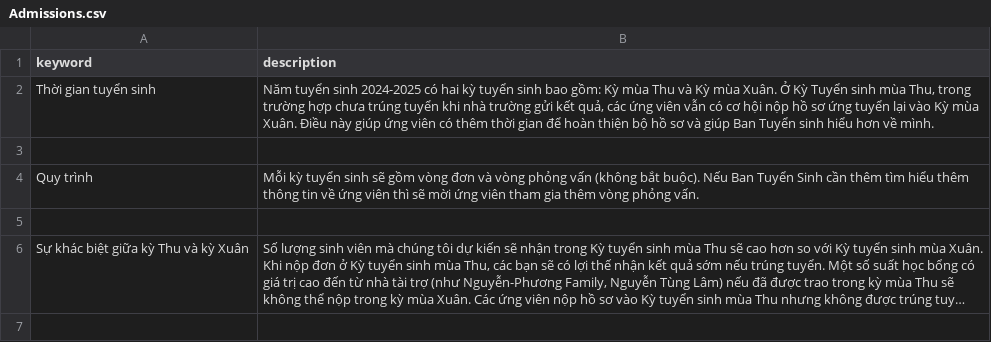
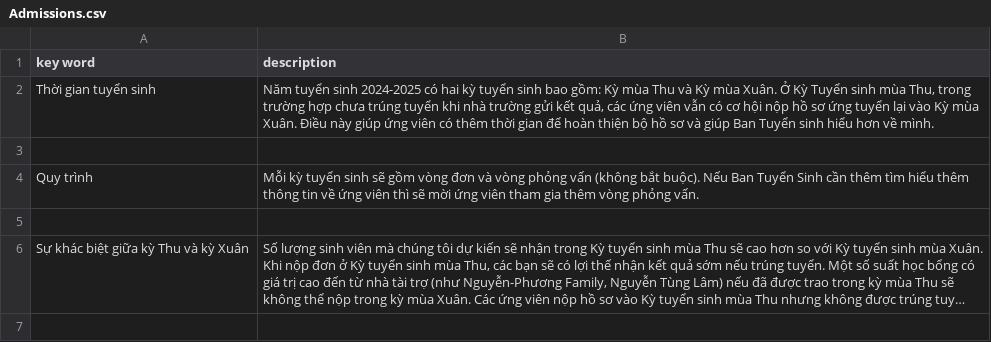
Before and after one commit to mintus2511/CC_Chatbot, a CSV file: Admissions.csv, drawn as a sheet; only a part is shown; long unchanged cells end in ….

Commit message:
Update Admissions.csv

```diff
--- a/Admissions.csv
+++ b/Admissions.csv
@@ -1,2 +1,2 @@
-keyword,description
+key word,description
 Thời gian tuyển sinh,"Năm tuyển sinh 2024-2025 có hai kỳ tuyển sinh bao gồm: Kỳ mùa Thu và Kỳ mùa Xuân. Ở Kỳ Tuyển sinh mùa Thu, trong trường hợp chưa trúng tuyển khi nhà trường gửi kết quả, các ứng viên vẫn có cơ hội nộp hồ sơ ứng tuyển lại vào Kỳ mùa Xuân. Điều này giúp ứng viên có thêm thời gian để hoàn thiện bộ hồ sơ và giúp Ban Tuyển sinh hiểu hơn về mình."
```
